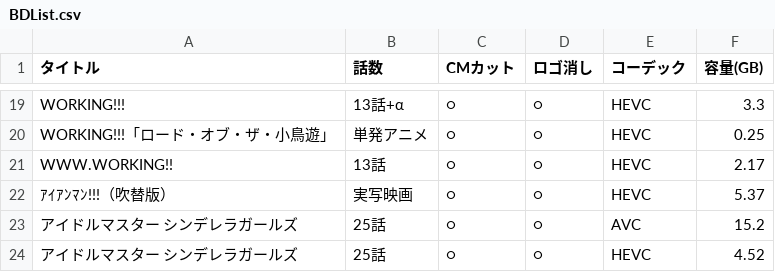
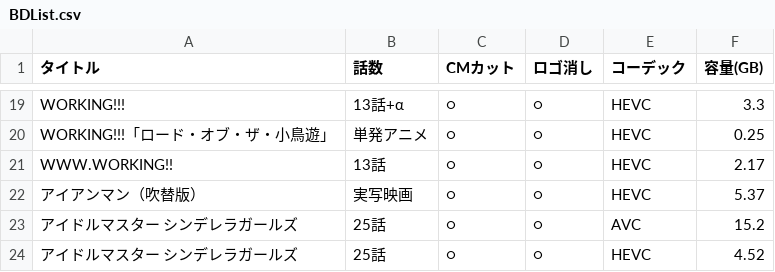
Before and after one commit to yuutosi/BDlist, a CSV file: BDList.csv, drawn as a sheet; only a part is shown, gaps mark what is left out.

Commit message:
細かい修正

```diff
--- a/BDList.csv
+++ b/BDList.csv
@@ -21,3 +21,3 @@ WORKING!!!「ロード・オブ・ザ・小鳥遊」 ,単発アニメ,○,○,HE
 WWW.WORKING!!,13話,○,○,HEVC,2.17
-ｱｲｱﾝﾏﾝ!!!（吹替版）,実写映画,○,○,HEVC,5.37
+アイアンマン（吹替版）,実写映画,○,○,HEVC,5.37
 アイドルマスター シンデレラガールズ,25話,○,○,AVC,15.2
```
